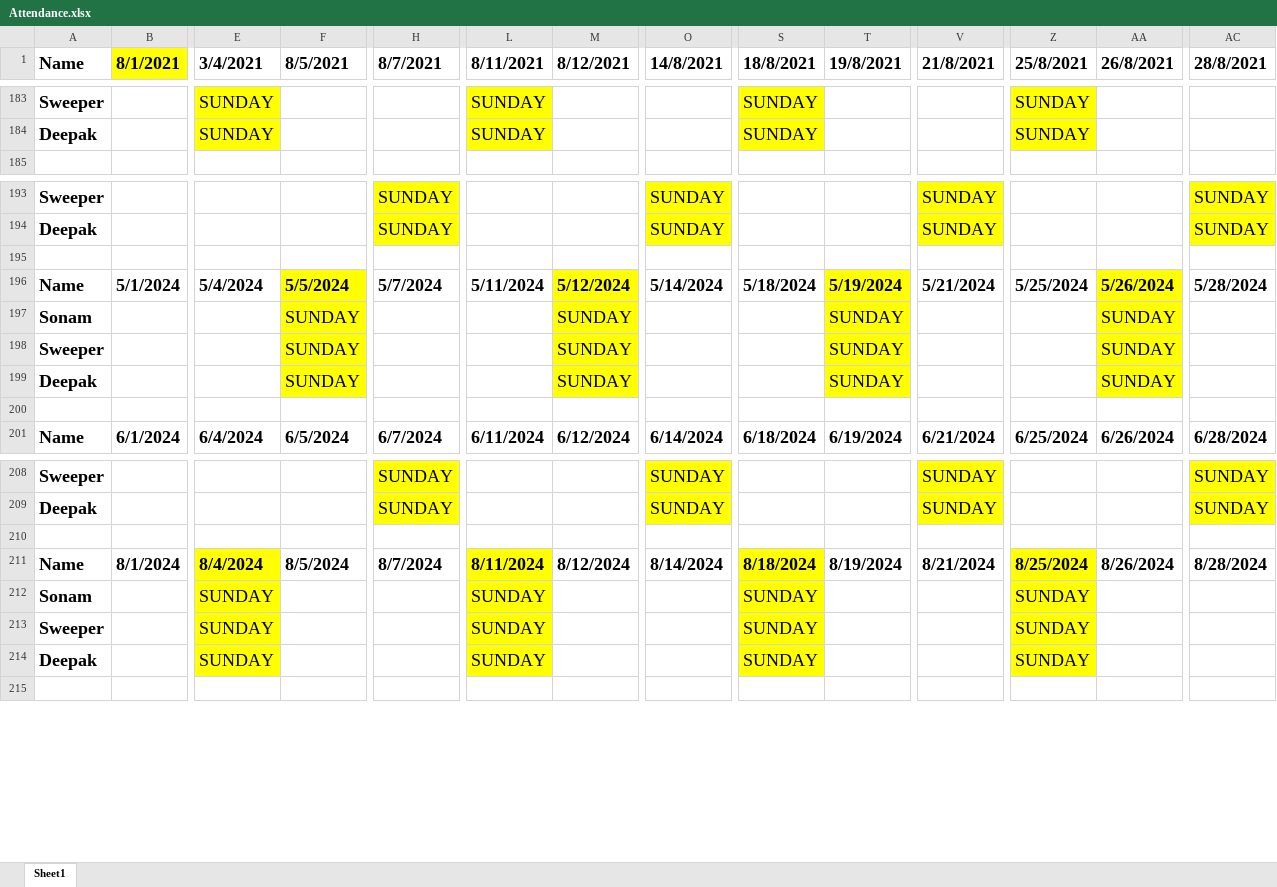
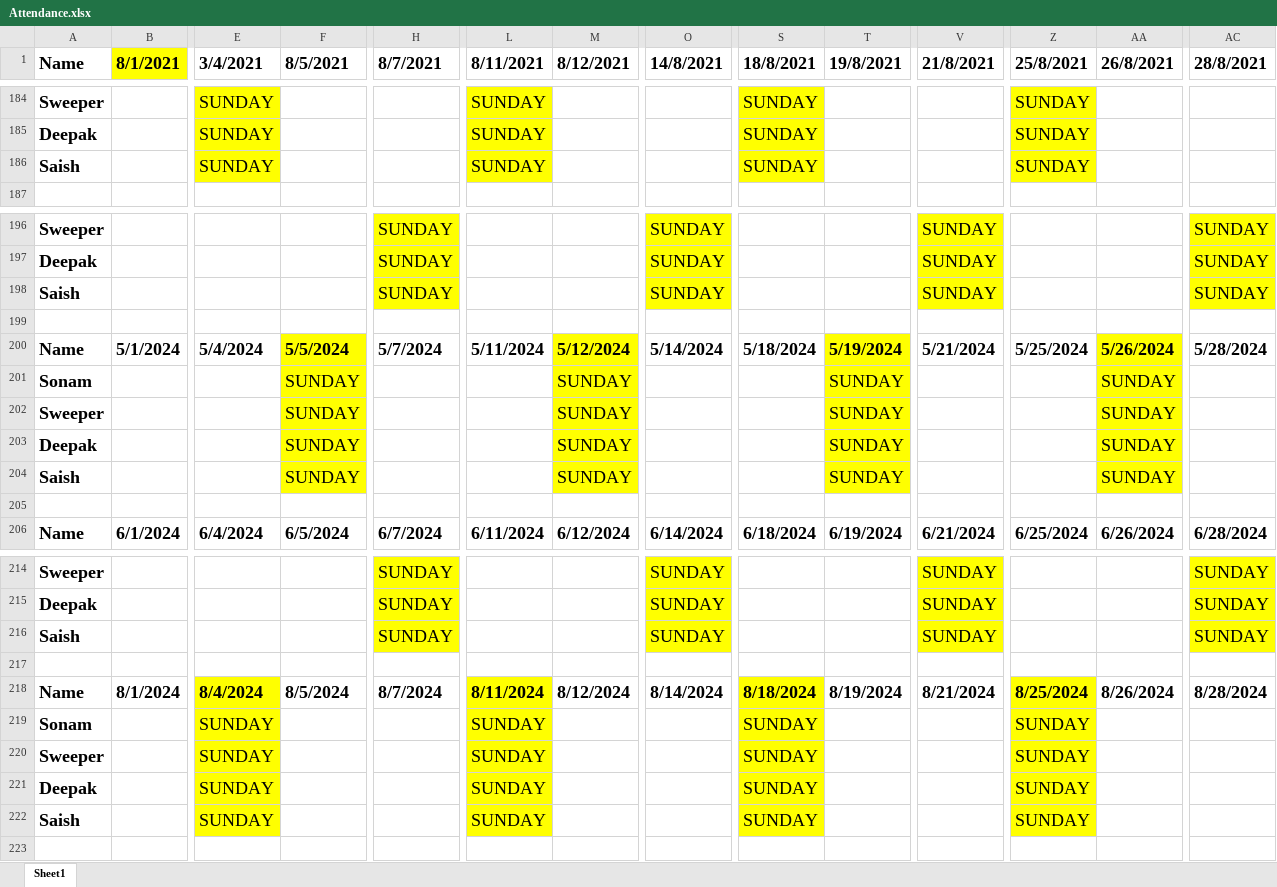
Before and after one commit to JPTechatronics/J-P-Techatronics-2023-2024, an Excel workbook: Attendance.xlsx, sheet Sheet1, drawn as a sheet; only a part is shown, gaps mark what is left out; values as stored, in another font and other column widths than the file's, no borders; rows hold the shown columns only; the diff covers the shown part only; the diff names each change by its address in the sheet, - before the commit and + after, or states it on an @@ line.

```diff
--- a/Attendance.xlsx (sheet Sheet1)
+++ b/Attendance.xlsx (sheet Sheet1)
+row 186: Saish |  | SUNDAY |  |  | SUNDAY |  |  | SUNDAY |  |  | SUNDAY
+row 198: Saish |  |  |  | SUNDAY |  |  | SUNDAY |  |  | SUNDAY |  |  | SUNDAY
+row 204: Saish |  |  | SUNDAY |  |  | SUNDAY |  |  | SUNDAY |  |  | SUNDAY
+row 216: Saish |  |  |  | SUNDAY |  |  | SUNDAY |  |  | SUNDAY |  |  | SUNDAY
+row 222: Saish |  | SUNDAY |  |  | SUNDAY |  |  | SUNDAY |  |  | SUNDAY
```
Also changed, not shown: 7 added rows and 3 edited cells elsewhere in this sheet, Stock.xlsx.
